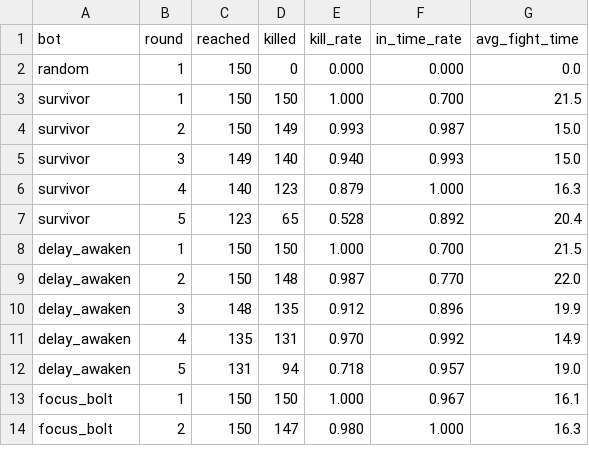
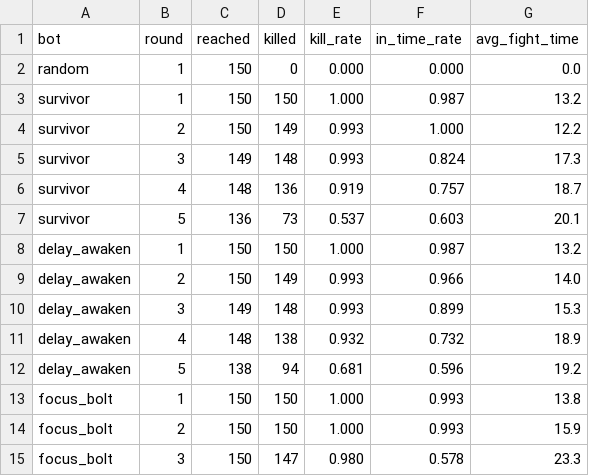
Before and after one commit to kimpro4214/100sec-corps, a CSV file: playtest/legion/bosses.csv, drawn as a sheet; only a part is shown; the diff covers the shown part only.

```diff
--- a/playtest/legion/bosses.csv
+++ b/playtest/legion/bosses.csv
@@ -2,13 +2,14 @@ bot,round,reached,killed,kill_rate,in_time_rate,avg_fight_time
 random,1,150,0,0.000,0.000,0.0
-survivor,1,150,150,1.000,0.700,21.5
-survivor,2,150,149,0.993,0.987,15.0
-survivor,3,149,140,0.940,0.993,15.0
-survivor,4,140,123,0.879,1.000,16.3
-survivor,5,123,65,0.528,0.892,20.4
-delay_awaken,1,150,150,1.000,0.700,21.5
-delay_awaken,2,150,148,0.987,0.770,22.0
-delay_awaken,3,148,135,0.912,0.896,19.9
-delay_awaken,4,135,131,0.970,0.992,14.9
-delay_awaken,5,131,94,0.718,0.957,19.0
-focus_bolt,1,150,150,1.000,0.967,16.1
-focus_bolt,2,150,147,0.980,1.000,16.3
+survivor,1,150,150,1.000,0.987,13.2
+survivor,2,150,149,0.993,1.000,12.2
+survivor,3,149,148,0.993,0.824,17.3
+survivor,4,148,136,0.919,0.757,18.7
+survivor,5,136,73,0.537,0.603,20.1
+delay_awaken,1,150,150,1.000,0.987,13.2
+delay_awaken,2,150,149,0.993,0.966,14.0
+delay_awaken,3,149,148,0.993,0.899,15.3
+delay_awaken,4,148,138,0.932,0.732,18.9
+delay_awaken,5,138,94,0.681,0.596,19.2
+focus_bolt,1,150,150,1.000,0.993,13.8
+focus_bolt,2,150,150,1.000,0.993,15.9
+focus_bolt,3,150,147,0.980,0.578,23.3
```
Also changed, not shown: 3 added rows, 4 removed rows and 25 edited cells elsewhere in this file, playtest/legion/choices.csv, playtest/legion/damage.csv, 4 other files.
